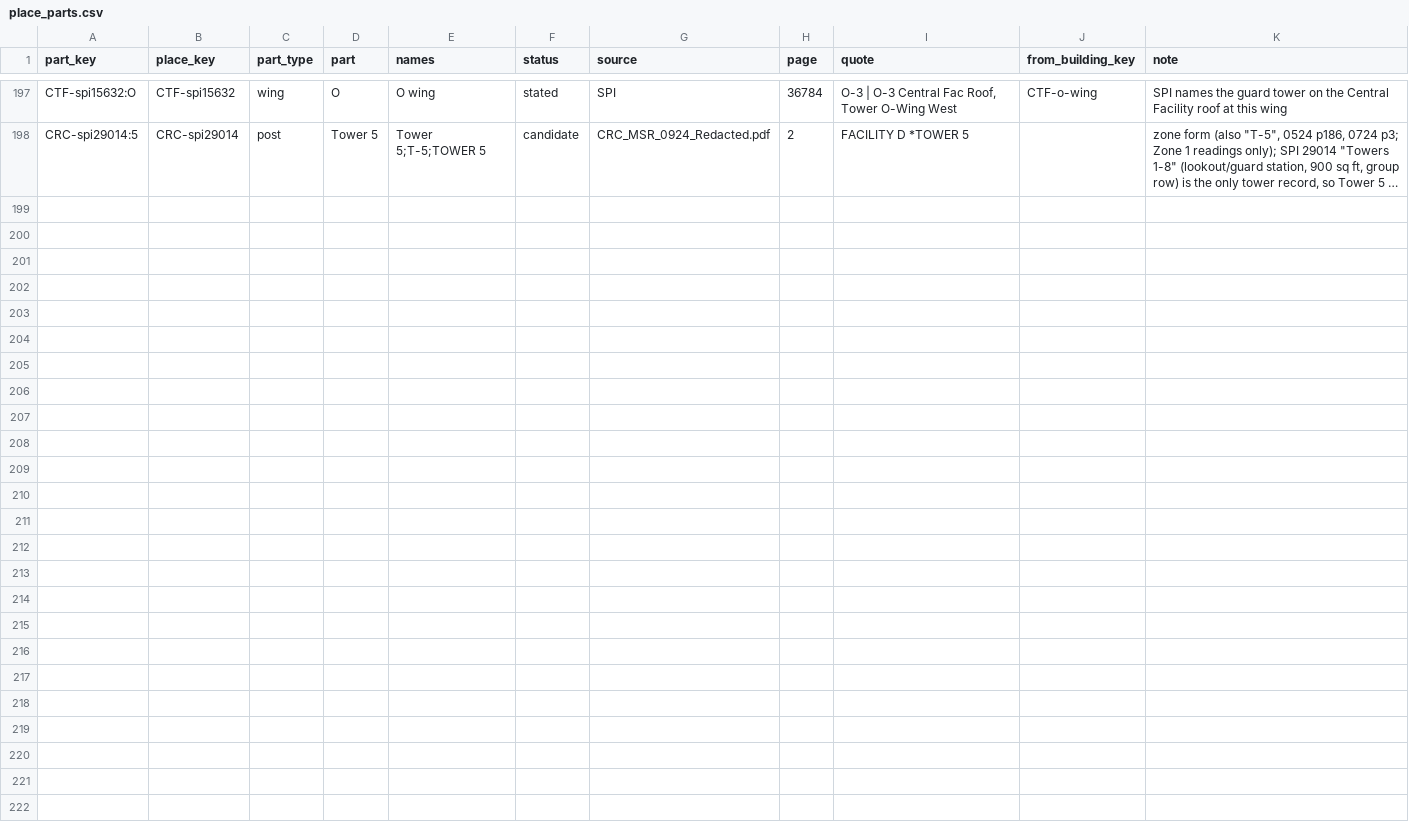
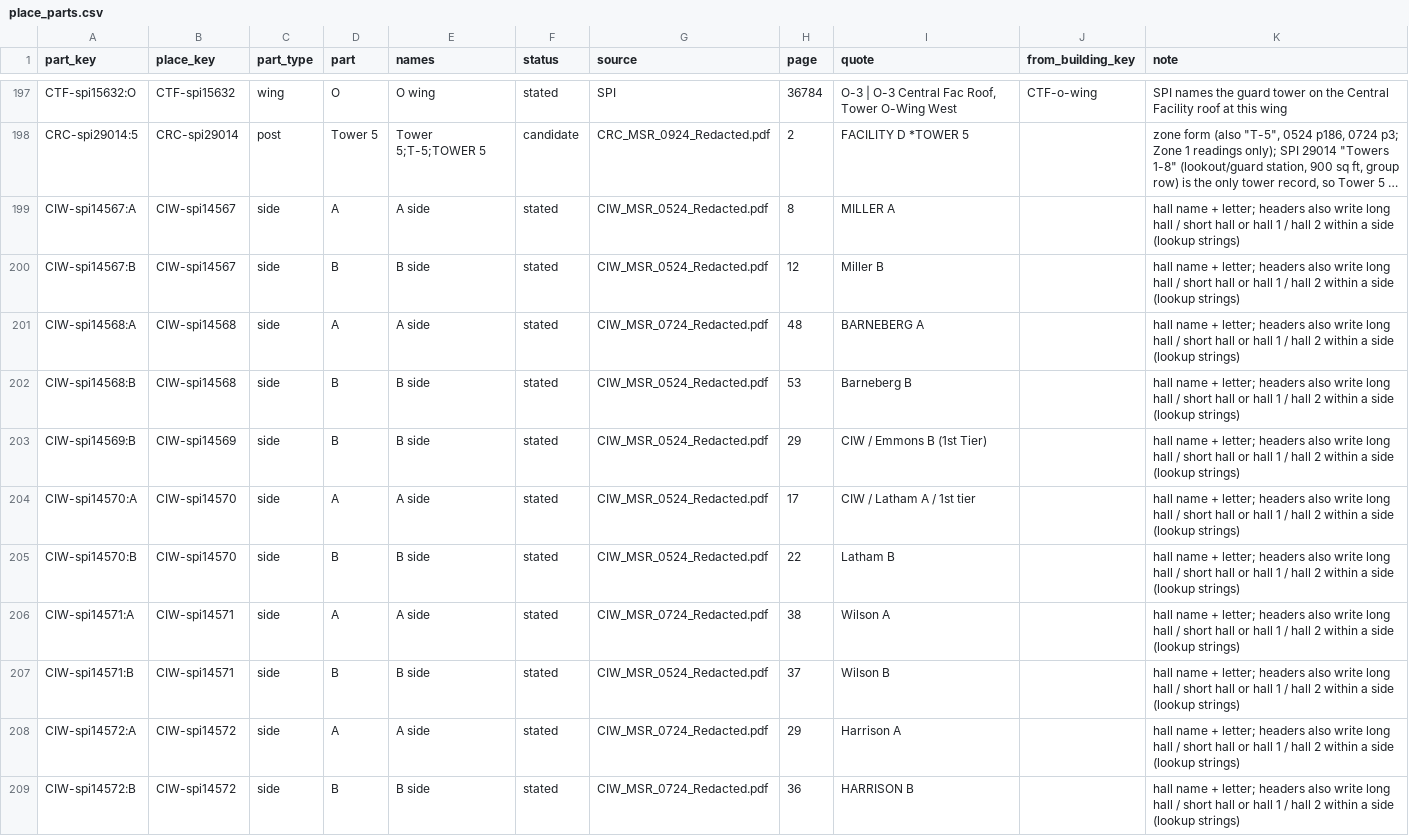
Before and after one commit to mbecica/cdcr_facility_data, a CSV file: crosswalk/place_parts.csv, drawn as a sheet; only a part is shown, gaps mark what is left out; long unchanged cells end in …; the diff names each change by its address in the sheet, - before the commit and + after, or states it on an @@ line.

```diff
--- a/crosswalk/place_parts.csv
+++ b/crosswalk/place_parts.csv
+row 199: CIW-spi14567:A | CIW-spi14567 | side | A | A side | stated | CIW_MSR_0524_Redacted.pdf | 8 | MILLER A |  | hall name + letter; headers also write long hall / short hall or hall 1 / hall 2 within a side (lookup strings)
+row 200: CIW-spi14567:B | CIW-spi14567 | side | B | B side | stated | CIW_MSR_0524_Redacted.pdf | 12 | Miller B |  | hall name + letter; headers also write long hall / short hall or hall 1 / hall 2 within a side (lookup strings)
+row 201: CIW-spi14568:A | CIW-spi14568 | side | A | A side | stated | CIW_MSR_0724_Redacted.pdf | 48 | BARNEBERG A |  | hall name + letter; headers also write long hall / short hall or hall 1 / hall 2 within a side (lookup strings)
+row 202: CIW-spi14568:B | CIW-spi14568 | side | B | B side | stated | CIW_MSR_0524_Redacted.pdf | 53 | Barneberg B |  | hall name + letter; headers also write long hall / short hall or hall 1 / hall 2 within a side (lookup strings)
+row 203: CIW-spi14569:B | CIW-spi14569 | side | B | B side | stated | CIW_MSR_0524_Redacted.pdf | 29 | CIW / Emmons B (1st Tier) |  | hall name + letter; headers also write long hall / short hall or hall 1 / hall 2 within a side (lookup strings)
+row 204: CIW-spi14570:A | CIW-spi14570 | side | A | A side | stated | CIW_MSR_0524_Redacted.pdf | 17 | CIW / Latham A / 1st tier |  | hall name + letter; headers also write long hall / short hall or hall 1 / hall 2 within a side (lookup strings)
+row 205: CIW-spi14570:B | CIW-spi14570 | side | B | B side | stated | CIW_MSR_0524_Redacted.pdf | 22 | Latham B |  | hall name + letter; headers also write long hall / short hall or hall 1 / hall 2 within a side (lookup strings)
+row 206: CIW-spi14571:A | CIW-spi14571 | side | A | A side | stated | CIW_MSR_0724_Redacted.pdf | 38 | Wilson A |  | hall name + letter; headers also write long hall / short hall or hall 1 / hall 2 within a side (lookup strings)
+row 207: CIW-spi14571:B | CIW-spi14571 | side | B | B side | stated | CIW_MSR_0524_Redacted.pdf | 37 | Wilson B |  | hall name + letter; headers also write long hall / short hall or hall 1 / hall 2 within a side (lookup strings)
+row 208: CIW-spi14572:A | CIW-spi14572 | side | A | A side | stated | CIW_MSR_0724_Redacted.pdf | 29 | Harrison A |  | hall name + letter; headers also write long hall / short hall or hall 1 / hall 2 within a side (lookup strings)
+row 209: CIW-spi14572:B | CIW-spi14572 | side | B | B side | stated | CIW_MSR_0724_Redacted.pdf | 36 | HARRISON B |  | hall name + letter; headers also write long hall / short hall or hall 1 / hall 2 within a side (lookup strings)
```
Also changed, not shown: crosswalk/facilities.csv, crosswalk/housing_units.csv, 2 other files.
